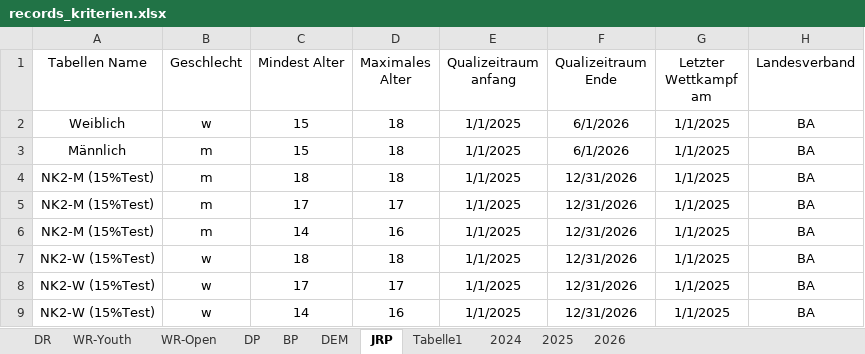
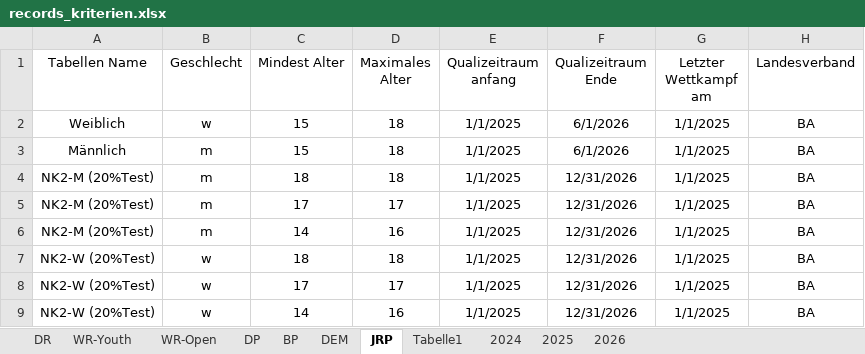
Before and after one commit to jp-gnad/Lifesaving_Baden, an Excel workbook: web/utilities/records_kriterien.xlsx, sheet JRP, drawn as a sheet; only a part is shown; values as stored, in another font and other column widths than the file's, no borders; table styles not drawn; the diff names each change by its address in the sheet, - before the commit and + after, or states it on an @@ line.

Commit message:
20% BEschr

```diff
--- a/web/utilities/records_kriterien.xlsx (sheet JRP)
+++ b/web/utilities/records_kriterien.xlsx (sheet JRP)
-A4:A6 (Tabellen Name): NK2-M (15%Test)
+A4:A6 (Tabellen Name): NK2-M (20%Test)
-A7:A9 (Tabellen Name): NK2-W (15%Test)
+A7:A9 (Tabellen Name): NK2-W (20%Test)
```
